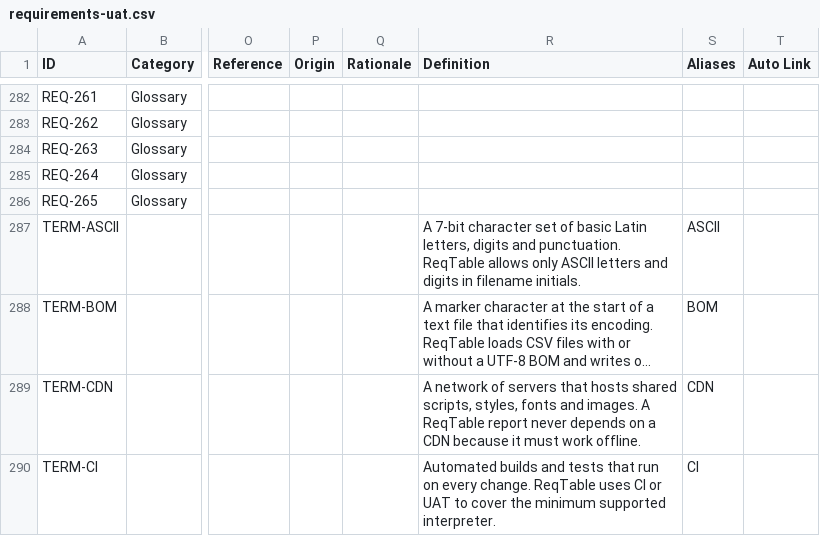
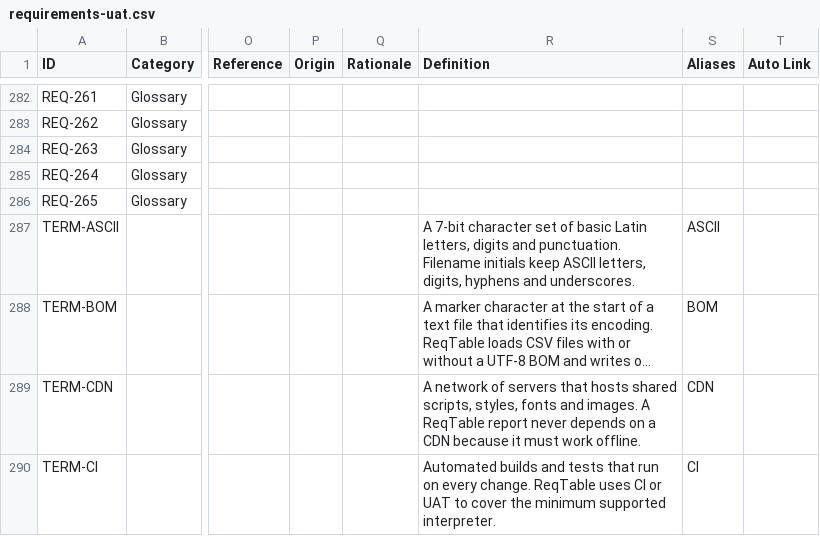
Before and after one commit to patrick984/reqtable, a CSV file: requirements-uat.csv, drawn as a sheet; only a part is shown, gaps mark what is left out; long unchanged cells end in …; the diff names each change by its address in the sheet, - before the commit and + after, or states it on an @@ line.

```diff
--- a/requirements-uat.csv
+++ b/requirements-uat.csv
-R287 (Definition): …and punctuation. ReqTable allows only ASCII letters and digits in filename initials.
+R287 (Definition): …and punctuation. Filename initials keep ASCII letters, digits, hyphens and underscores.
```
